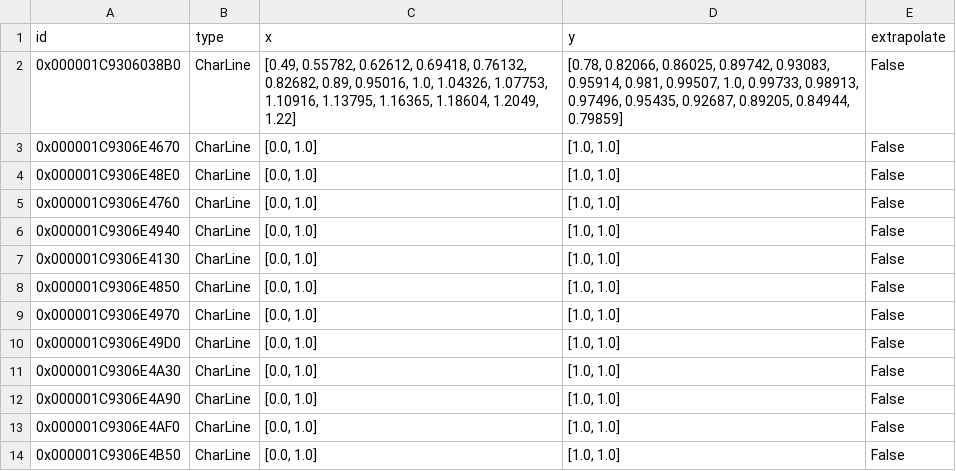
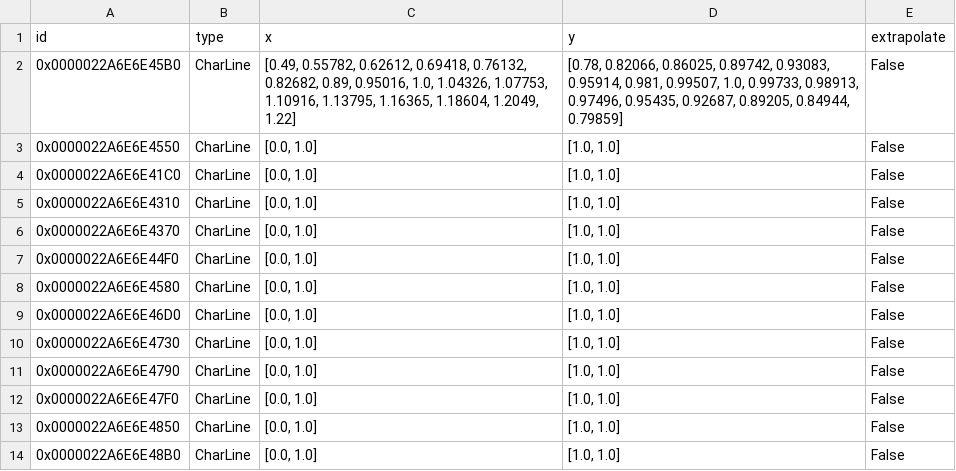
Before and after one commit to hamzaable/Modelling-of-Solar-Roof-Tiles, a CSV file: sdp/components/char_line.csv, drawn as a sheet.

Commit message:
Update char_line.csv

```diff
--- a/sdp/components/char_line.csv
+++ b/sdp/components/char_line.csv
@@ -1,14 +1,14 @@
 id;type;x;y;extrapolate
-0x000001C9306038B0;CharLine;[0.49, 0.55782, 0.62612, 0.69418, 0.76132, 0.82682, 0.89, 0.95016, 1.0, 1.04326, 1.07753, 1.10916, 1.13795, 1.16365, 1.18604, 1.2049, 1.22];[0.78, 0.82066, 0.86025, 0.89742, 0.93083, 0.95914, 0.981, 0.99507, 1.0, 0.99733, 0.98913, 0.97496, 0.95435, 0.92687, 0.89205, 0.84944, 0.79859];False
-0x000001C9306E4670;CharLine;[0.0, 1.0];[1.0, 1.0];False
-0x000001C9306E48E0;CharLine;[0.0, 1.0];[1.0, 1.0];False
-0x000001C9306E4760;CharLine;[0.0, 1.0];[1.0, 1.0];False
-0x000001C9306E4940;CharLine;[0.0, 1.0];[1.0, 1.0];False
-0x000001C9306E4130;CharLine;[0.0, 1.0];[1.0, 1.0];False
-0x000001C9306E4850;CharLine;[0.0, 1.0];[1.0, 1.0];False
-0x000001C9306E4970;CharLine;[0.0, 1.0];[1.0, 1.0];False
-0x000001C9306E49D0;CharLine;[0.0, 1.0];[1.0, 1.0];False
-0x000001C9306E4A30;CharLine;[0.0, 1.0];[1.0, 1.0];False
-0x000001C9306E4A90;CharLine;[0.0, 1.0];[1.0, 1.0];False
-0x000001C9306E4AF0;CharLine;[0.0, 1.0];[1.0, 1.0];False
-0x000001C9306E4B50;CharLine;[0.0, 1.0];[1.0, 1.0];False
+0x0000022A6E6E45B0;CharLine;[0.49, 0.55782, 0.62612, 0.69418, 0.76132, 0.82682, 0.89, 0.95016, 1.0, 1.04326, 1.07753, 1.10916, 1.13795, 1.16365, 1.18604, 1.2049, 1.22];[0.78, 0.82066, 0.86025, 0.89742, 0.93083, 0.95914, 0.981, 0.99507, 1.0, 0.99733, 0.98913, 0.97496, 0.95435, 0.92687, 0.89205, 0.84944, 0.79859];False
+0x0000022A6E6E4550;CharLine;[0.0, 1.0];[1.0, 1.0];False
+0x0000022A6E6E41C0;CharLine;[0.0, 1.0];[1.0, 1.0];False
+0x0000022A6E6E4310;CharLine;[0.0, 1.0];[1.0, 1.0];False
+0x0000022A6E6E4370;CharLine;[0.0, 1.0];[1.0, 1.0];False
+0x0000022A6E6E44F0;CharLine;[0.0, 1.0];[1.0, 1.0];False
+0x0000022A6E6E4580;CharLine;[0.0, 1.0];[1.0, 1.0];False
+0x0000022A6E6E46D0;CharLine;[0.0, 1.0];[1.0, 1.0];False
+0x0000022A6E6E4730;CharLine;[0.0, 1.0];[1.0, 1.0];False
+0x0000022A6E6E4790;CharLine;[0.0, 1.0];[1.0, 1.0];False
+0x0000022A6E6E47F0;CharLine;[0.0, 1.0];[1.0, 1.0];False
+0x0000022A6E6E4850;CharLine;[0.0, 1.0];[1.0, 1.0];False
+0x0000022A6E6E48B0;CharLine;[0.0, 1.0];[1.0, 1.0];False
```
